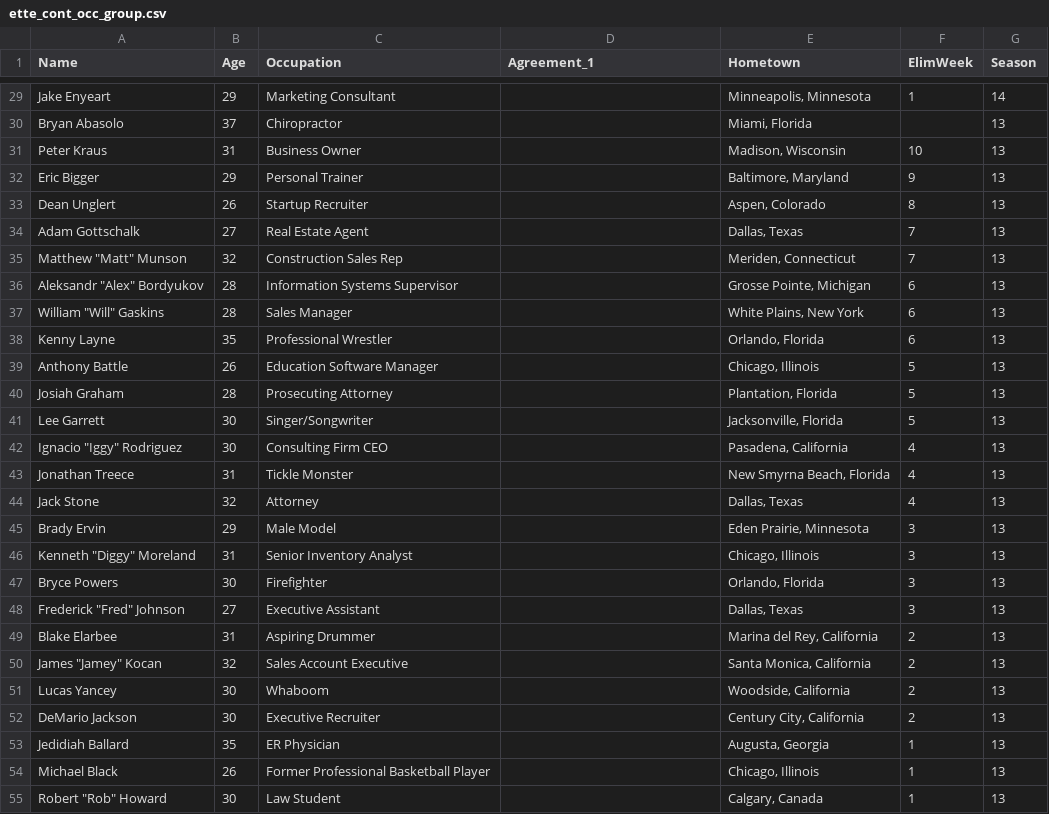
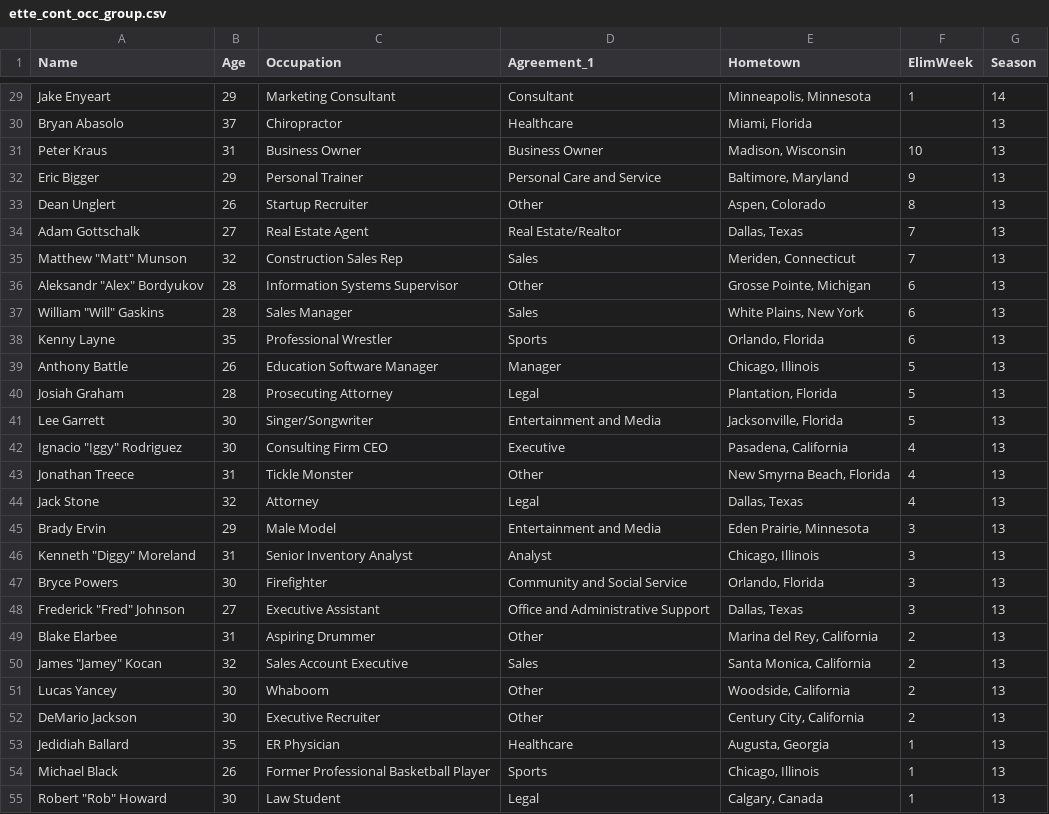
Before and after one commit to julesjulesjules/SI699_Bachelorette, a CSV file: ette_cont_occ_group.csv, drawn as a sheet; only a part is shown, gaps mark what is left out; the diff covers the shown part only; the diff names each change by its address in the sheet, - before the commit and + after, or states it on an @@ line.

```diff
--- a/ette_cont_occ_group.csv
+++ b/ette_cont_occ_group.csv
-D29 (Agreement_1): (empty)
+D29 (Agreement_1): Consultant
-D30 (Agreement_1): (empty)
+D30 (Agreement_1): Healthcare
-D31 (Agreement_1): (empty)
+D31 (Agreement_1): Business Owner
-D32 (Agreement_1): (empty)
+D32 (Agreement_1): Personal Care and Service
-D33 (Agreement_1): (empty)
+D33 (Agreement_1): Other
-D34 (Agreement_1): (empty)
+D34 (Agreement_1): Real Estate/Realtor
-D35 (Agreement_1): (empty)
+D35 (Agreement_1): Sales
-D36 (Agreement_1): (empty)
+D36 (Agreement_1): Other
-D37 (Agreement_1): (empty)
+D37 (Agreement_1): Sales
-D38 (Agreement_1): (empty)
+D38 (Agreement_1): Sports
-D39 (Agreement_1): (empty)
+D39 (Agreement_1): Manager
-D40 (Agreement_1): (empty)
+D40 (Agreement_1): Legal
-D41 (Agreement_1): (empty)
+D41 (Agreement_1): Entertainment and Media
-D42 (Agreement_1): (empty)
+D42 (Agreement_1): Executive
-D43 (Agreement_1): (empty)
+D43 (Agreement_1): Other
-D44 (Agreement_1): (empty)
+D44 (Agreement_1): Legal
-D45 (Agreement_1): (empty)
+D45 (Agreement_1): Entertainment and Media
-D46 (Agreement_1): (empty)
+D46 (Agreement_1): Analyst
-D47 (Agreement_1): (empty)
+D47 (Agreement_1): Community and Social Service
-D48 (Agreement_1): (empty)
+D48 (Agreement_1): Office and Administrative Support
-D49 (Agreement_1): (empty)
+D49 (Agreement_1): Other
-D50 (Agreement_1): (empty)
+D50 (Agreement_1): Sales
-D51:D52 (Agreement_1): (empty)
+D51:D52 (Agreement_1): Other
-D53 (Agreement_1): (empty)
+D53 (Agreement_1): Healthcare
-D54 (Agreement_1): (empty)
+D54 (Agreement_1): Sports
-D55 (Agreement_1): (empty)
+D55 (Agreement_1): Legal
```
Also changed, not shown: 33 edited cells elsewhere in this file, 1 other file.
